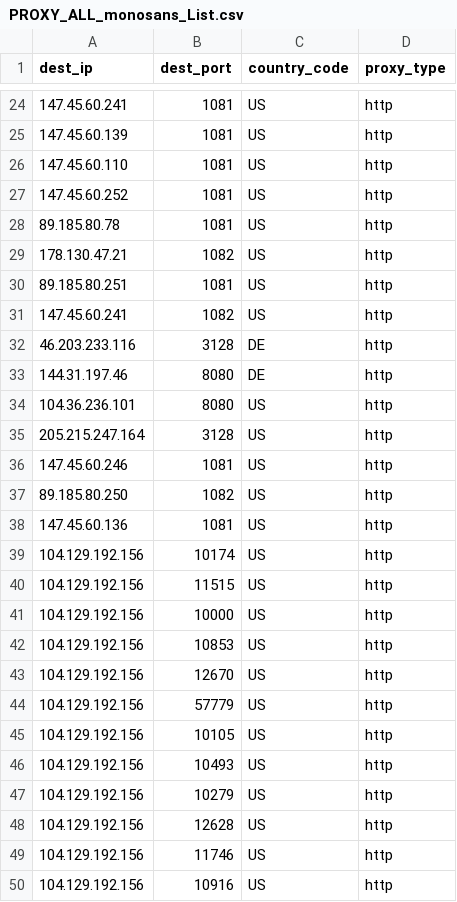
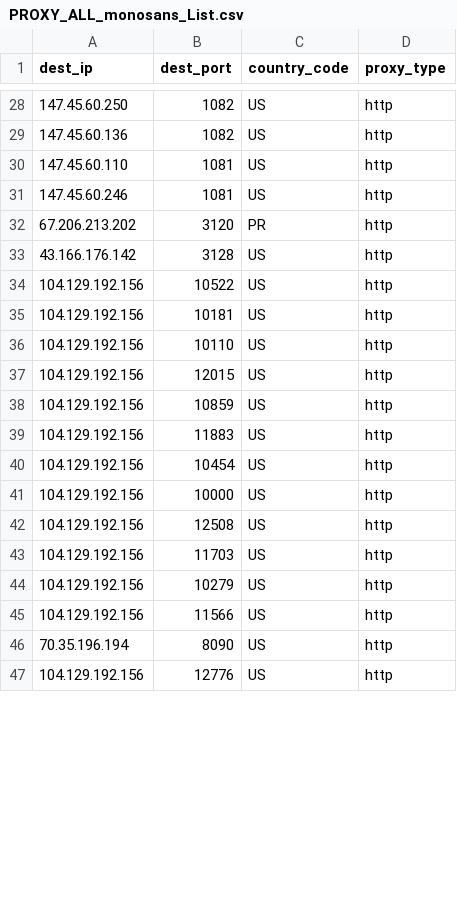
Before and after one commit to yassirusa/awesome-lists, a CSV file: Lists/PROXY/monosans_list/PROXY_ALL_monosans_List.csv, drawn as a sheet; only a part is shown, gaps mark what is left out; the diff covers the shown part only.

```diff
--- a/Lists/PROXY/monosans_list/PROXY_ALL_monosans_List.csv
+++ b/Lists/PROXY/monosans_list/PROXY_ALL_monosans_List.csv
@@ -24,27 +28,20 @@ dest_ip,dest_port,country_code,proxy_type
-147.45.60.241,1081,US,http
-147.45.60.139,1081,US,http
+147.45.60.250,1082,US,http
+147.45.60.136,1082,US,http
 147.45.60.110,1081,US,http
-147.45.60.252,1081,US,http
-89.185.80.78,1081,US,http
-178.130.47.21,1082,US,http
-89.185.80.251,1081,US,http
-147.45.60.241,1082,US,http
-46.203.233.116,3128,DE,http
-144.31.197.46,8080,DE,http
-104.36.236.101,8080,US,http
-205.215.247.164,3128,US,http
 147.45.60.246,1081,US,http
-89.185.80.250,1082,US,http
-147.45.60.136,1081,US,http
-104.129.192.156,10174,US,http
-104.129.192.156,11515,US,http
+67.206.213.202,3120,PR,http
+43.166.176.142,3128,US,http
+104.129.192.156,10522,US,http
+104.129.192.156,10181,US,http
+104.129.192.156,10110,US,http
+104.129.192.156,12015,US,http
+104.129.192.156,10859,US,http
+104.129.192.156,11883,US,http
+104.129.192.156,10454,US,http
 104.129.192.156,10000,US,http
-104.129.192.156,10853,US,http
-104.129.192.156,12670,US,http
-104.129.192.156,57779,US,http
-104.129.192.156,10105,US,http
-104.129.192.156,10493,US,http
+104.129.192.156,12508,US,http
+104.129.192.156,11703,US,http
 104.129.192.156,10279,US,http
-104.129.192.156,12628,US,http
-104.129.192.156,11746,US,http
-104.129.192.156,10916,US,http
+104.129.192.156,11566,US,http
+70.35.196.194,8090,US,http
+104.129.192.156,12776,US,http
```
Also changed, not shown: 8 added rows, 16 removed rows, 4 moved rows and 11 edited cells elsewhere in this file, 1 other file.
